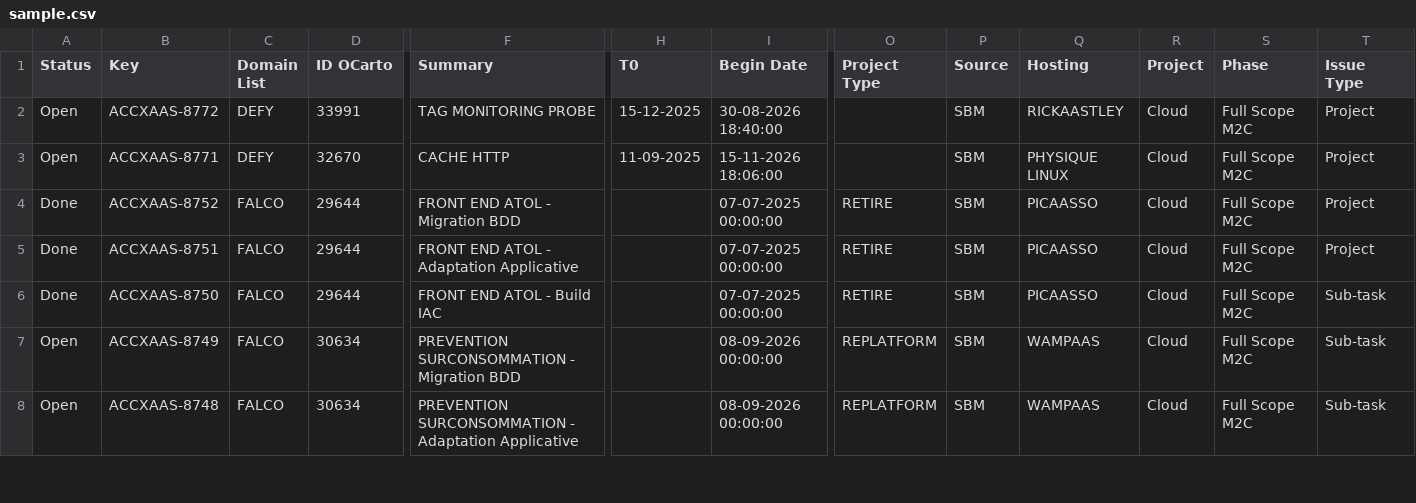
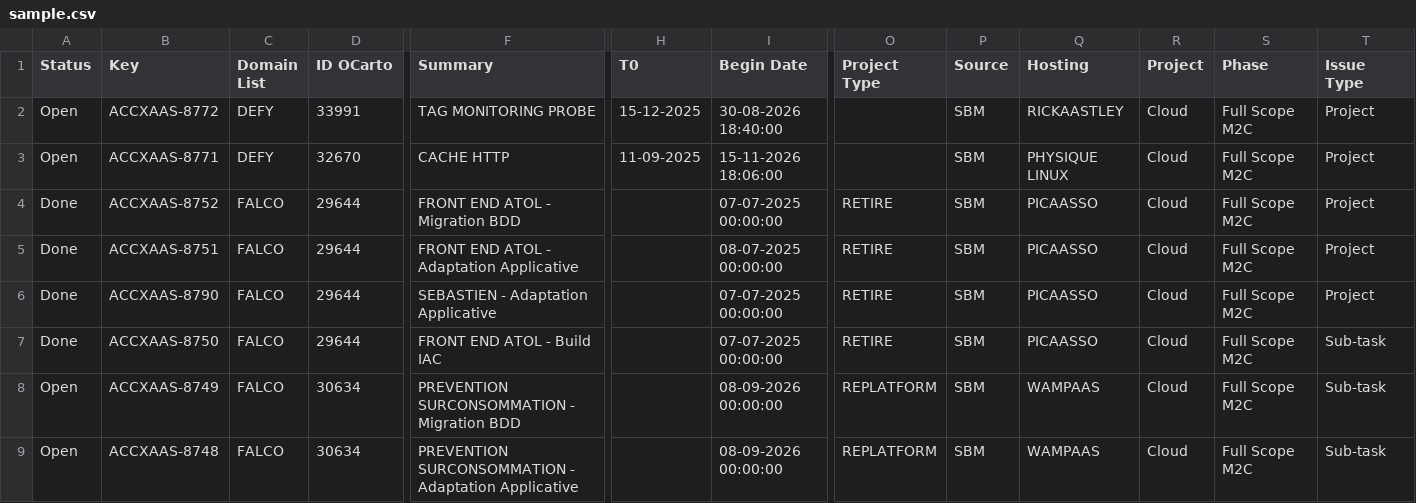
Before and after one commit to devoteamgcloud/poc-monday-orange-csv-fastapi, a CSV file: sample.csv, drawn as a sheet; only a part is shown, gaps mark what is left out; rows hold the shown columns only; the diff names each change by its address in the sheet, - before the commit and + after, or states it on an @@ line.

```diff
--- a/sample.csv
+++ b/sample.csv
-I5 (Begin Date): 07-07-2025 00:00:00
+I5 (Begin Date): 08-07-2025 00:00:00
+row 6: Done | ACCXAAS-8790 | FALCO | 29644 | SEBASTIEN - Adaptation Applicative |  | 07-07-2025 00:00:00 | RETIRE | SBM | PICAASSO | Cloud | Full Scope M2C | Project
```
Also changed, not shown: 4 other files.
